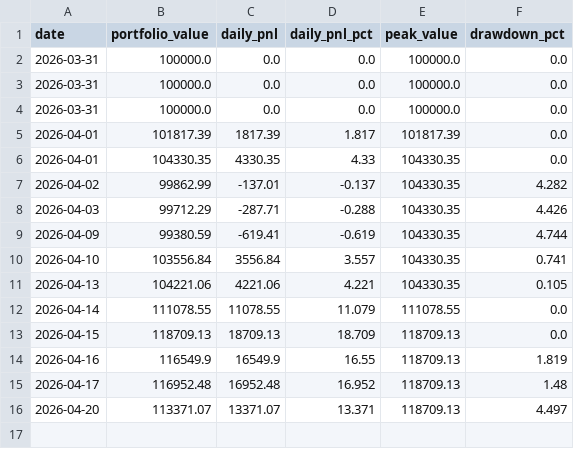
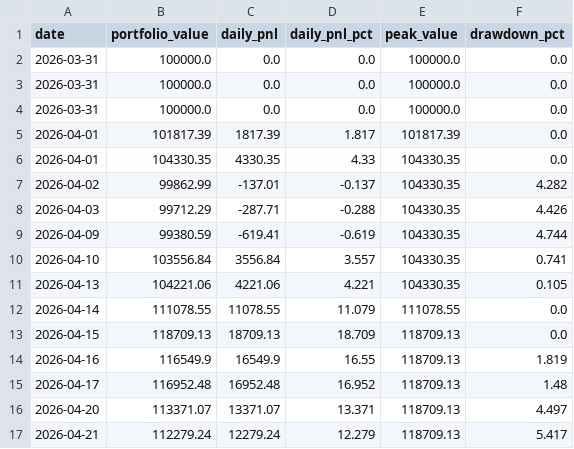
Before and after one commit to WilliamCastner/swingbot, a CSV file: logs/daily_pnl.csv, drawn as a sheet.

Commit message:
Daily run 2026-04-21

```diff
--- a/logs/daily_pnl.csv
+++ b/logs/daily_pnl.csv
@@ -16 +16,2 @@ date,portfolio_value,daily_pnl,daily_pnl_pct,peak_value,drawdown_pct
 2026-04-20,113371.07,13371.07,13.371,118709.13,4.497
+2026-04-21,112279.24,12279.24,12.279,118709.13,5.417
```
Also changed, not shown: logs/strategies/20-day_breakout/pnl.csv, logs/strategies/atr_keltner_channel/pnl.csv, 10 other files.
